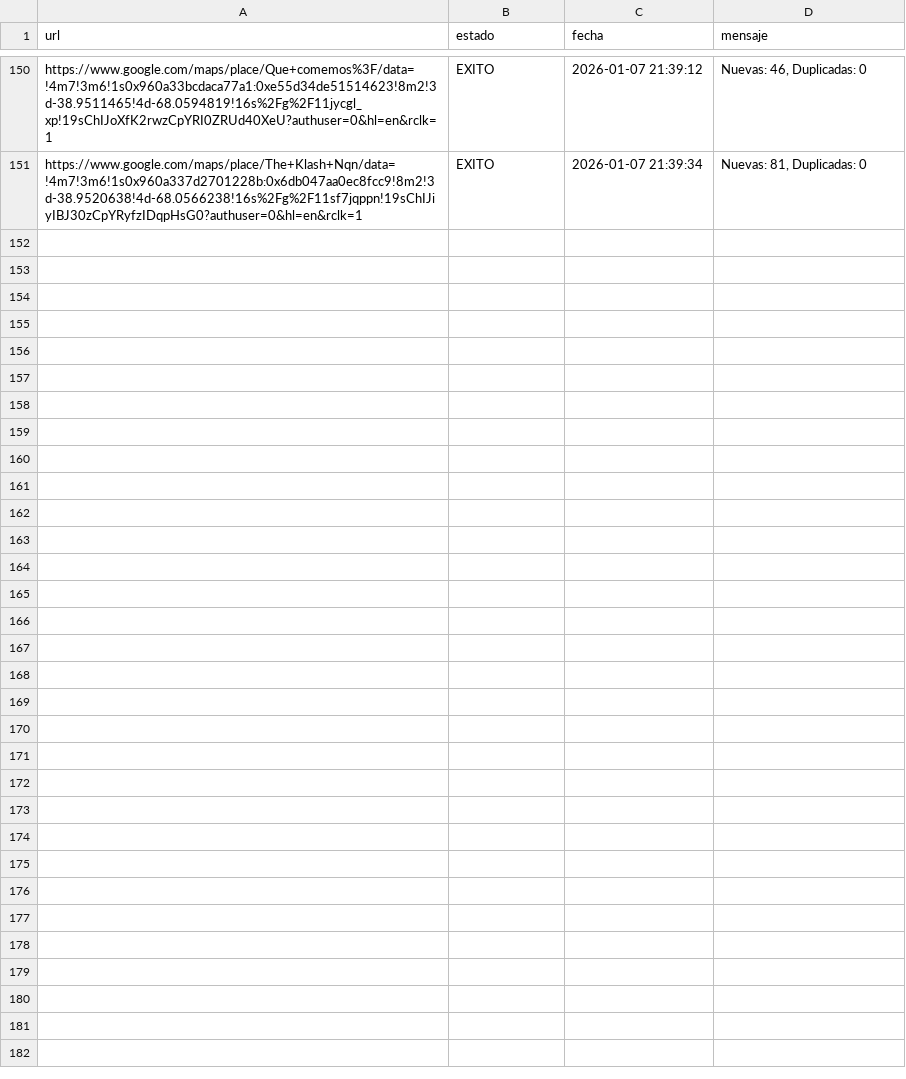
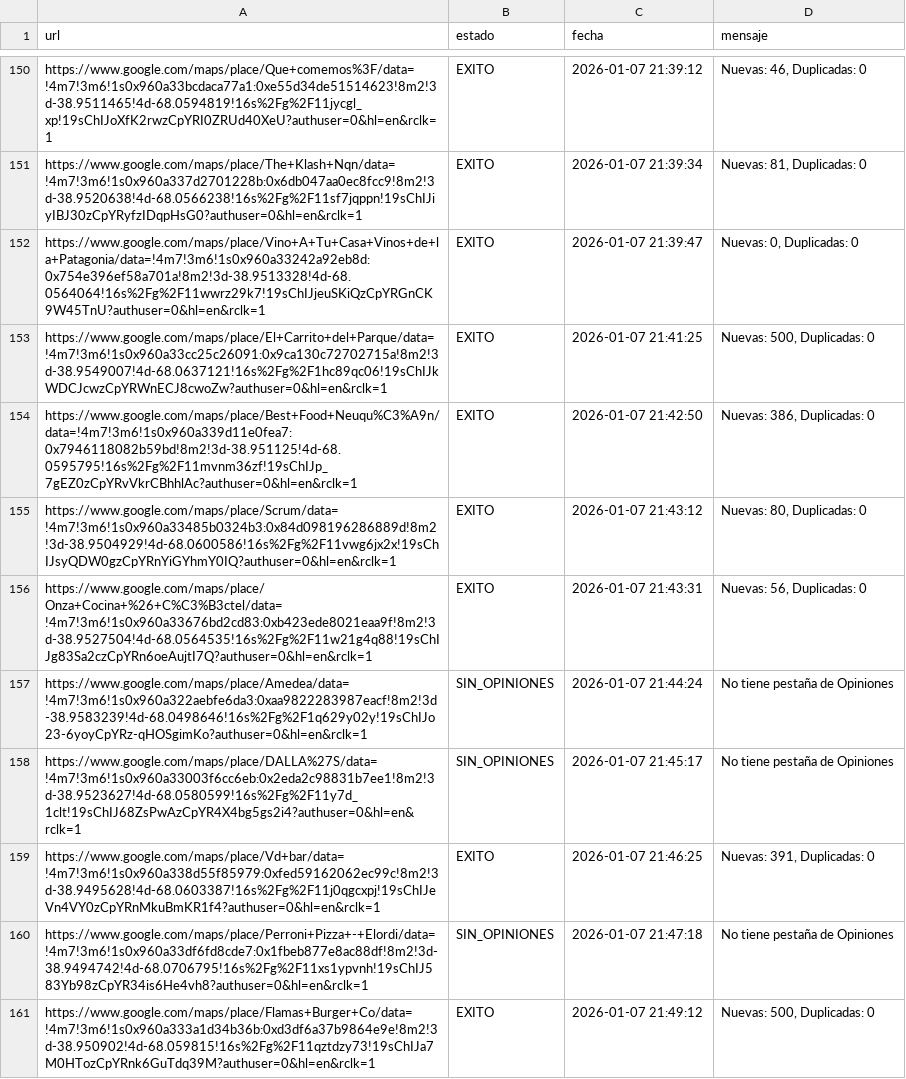
Before and after one commit to AdrianDVnqn/que-morfamos, a CSV file: data/estado_reviews.csv, drawn as a sheet; only a part is shown, gaps mark what is left out.

```diff
--- a/data/estado_reviews.csv
+++ b/data/estado_reviews.csv
@@ -151 +151,11 @@ https://www.google.com/maps/place/Que+comemos%3F/data=!4m7!3m6!1s0x960a33bcdaca7
 https://www.google.com/maps/place/The+Klash+Nqn/data=!4m7!3m6!1s0x960a337d2701228b:0x6db047aa0ec8fcc9!8m2!3d-38.9520638!4d-68.0566238!16s%2Fg%2F11sf7jqppn!19sChIJiyIBJ30zCpYRyfzIDqpHsG0?authuser=0&hl=en&rclk=1,EXITO,2026-01-07 21:39:34,"Nuevas: 81, Duplicadas: 0"
+https://www.google.com/maps/place/Vino+A+Tu+Casa+Vinos+de+la+Patagonia/data=!4m7!3m6!1s0x960a33242a92eb8d:0x754e396ef58a701a!8m2!3d-38.9513328!4d-68.0564064!16s%2Fg%2F11wwrz29k7!19sChIJjeuSKiQzCpYRGnCK9W45TnU?authuser=0&hl=en&rclk=1,EXITO,2026-01-07 21:39:47,"Nuevas: 0, Duplicadas: 0"
+https://www.google.com/maps/place/El+Carrito+del+Parque/data=!4m7!3m6!1s0x960a33cc25c26091:0x9ca130c72702715a!8m2!3d-38.9549007!4d-68.0637121!16s%2Fg%2F1hc89qc06!19sChIJkWDCJcwzCpYRWnECJ8cwoZw?authuser=0&hl=en&rclk=1,EXITO,2026-01-07 21:41:25,"Nuevas: 500, Duplicadas: 0"
+https://www.google.com/maps/place/Best+Food+Neuqu%C3%A9n/data=!4m7!3m6!1s0x960a339d11e0fea7:0x7946118082b59bd!8m2!3d-38.951125!4d-68.0595795!16s%2Fg%2F11mvnm36zf!19sChIJp_7gEZ0zCpYRvVkrCBhhlAc?authuser=0&hl=en&rclk=1,EXITO,2026-01-07 21:42:50,"Nuevas: 386, Duplicadas: 0"
+https://www.google.com/maps/place/Scrum/data=!4m7!3m6!1s0x960a33485b0324b3:0x84d098196286889d!8m2!3d-38.9504929!4d-68.0600586!16s%2Fg%2F11vwg6jx2x!19sChIJsyQDW0gzCpYRnYiGYhmY0IQ?authuser=0&hl=en&rclk=1,EXITO,2026-01-07 21:43:12,"Nuevas: 80, Duplicadas: 0"
+https://www.google.com/maps/place/Onza+Cocina+%26+C%C3%B3ctel/data=!4m7!3m6!1s0x960a33676bd2cd83:0xb423ede8021eaa9f!8m2!3d-38.9527504!4d-68.0564535!16s%2Fg%2F11w21g4q88!19sChIJg83Sa2czCpYRn6oeAujtI7Q?authuser=0&hl=en&rclk=1,EXITO,2026-01-07 21:43:31,"Nuevas: 56, Duplicadas: 0"
+https://www.google.com/maps/place/Amedea/data=!4m7!3m6!1s0x960a322aebfe6da3:0xaa9822283987eacf!8m2!3d-38.9583239!4d-68.0498646!16s%2Fg%2F1q629y02y!19sChIJo23-6yoyCpYRz-qHOSgimKo?authuser=0&hl=en&rclk=1,SIN_OPINIONES,2026-01-07 21:44:24,No tiene pestaña de Opiniones
+https://www.google.com/maps/place/DALLA%27S/data=!4m7!3m6!1s0x960a33003f6cc6eb:0x2eda2c98831b7ee1!8m2!3d-38.9523627!4d-68.0580599!16s%2Fg%2F11y7d_1clt!19sChIJ68ZsPwAzCpYR4X4bg5gs2i4?authuser=0&hl=en&rclk=1,SIN_OPINIONES,2026-01-07 21:45:17,No tiene pestaña de Opiniones
+https://www.google.com/maps/place/Vd+bar/data=!4m7!3m6!1s0x960a338d55f85979:0xfed59162062ec99c!8m2!3d-38.9495628!4d-68.0603387!16s%2Fg%2F11j0qgcxpj!19sChIJeVn4VY0zCpYRnMkuBmKR1f4?authuser=0&hl=en&rclk=1,EXITO,2026-01-07 21:46:25,"Nuevas: 391, Duplicadas: 0"
+https://www.google.com/maps/place/Perroni+Pizza+-+Elordi/data=!4m7!3m6!1s0x960a33df6fd8cde7:0x1fbeb877e8ac88df!8m2!3d-38.9494742!4d-68.0706795!16s%2Fg%2F11xs1ypvnh!19sChIJ583Yb98zCpYR34is6He4vh8?authuser=0&hl=en&rclk=1,SIN_OPINIONES,2026-01-07 21:47:18,No tiene pestaña de Opiniones
+https://www.google.com/maps/place/Flamas+Burger+Co/data=!4m7!3m6!1s0x960a333a1d34b36b:0xd3df6a37b9864e9e!8m2!3d-38.950902!4d-68.059815!16s%2Fg%2F11qztdzy73!19sChIJa7M0HTozCpYRnk6GuTdq39M?authuser=0&hl=en&rclk=1,EXITO,2026-01-07 21:49:12,"Nuevas: 500, Duplicadas: 0"
```
Also changed, not shown: 1 other file.
